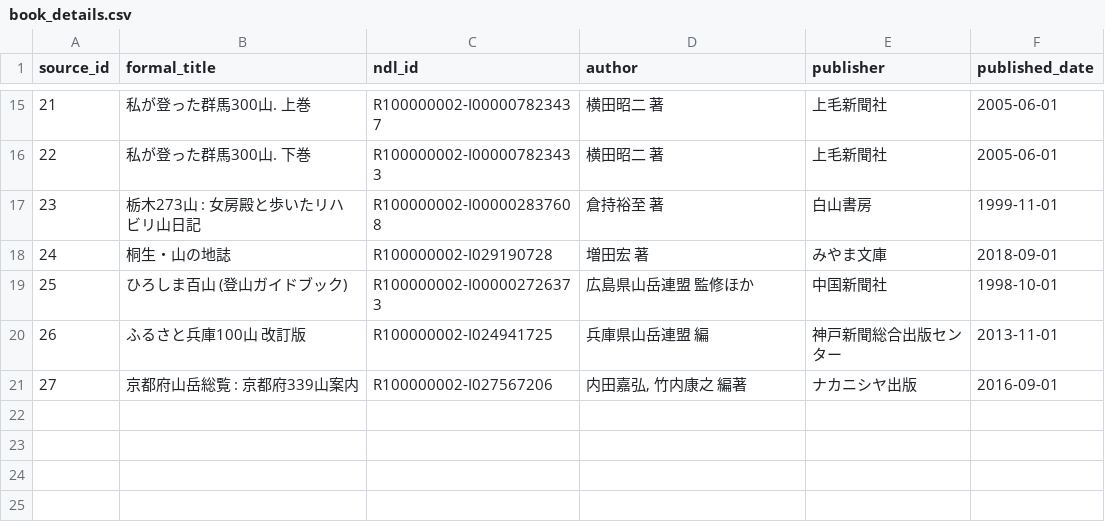
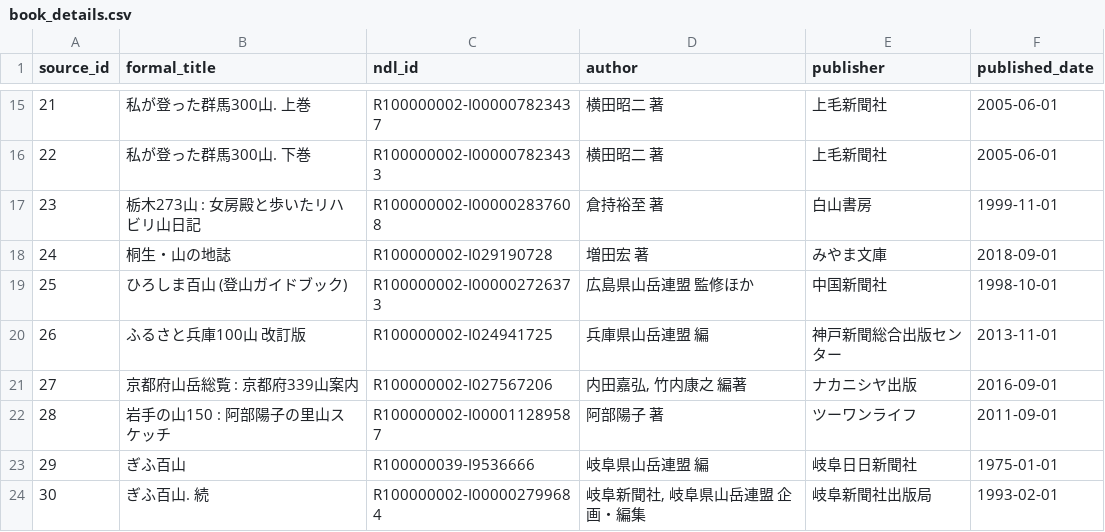
Before and after one commit to yama-db/core, a CSV file: data_sources/book/raw/book_details.csv, drawn as a sheet; only a part is shown, gaps mark what is left out.

Commit message:
add some books

```diff
--- a/data_sources/book/raw/book_details.csv
+++ b/data_sources/book/raw/book_details.csv
@@ -21 +21,4 @@ source_id,formal_title,ndl_id,author,publisher,published_date
 27,京都府山岳総覧 : 京都府339山案内,R100000002-I027567206,"内田嘉弘, 竹内康之 編著",ナカニシヤ出版,2016-09-01
+28,岩手の山150 : 阿部陽子の里山スケッチ,R100000002-I000011289587,阿部陽子 著,ツーワンライフ,2011-09-01
+29,ぎふ百山,R100000039-I9536666,岐阜県山岳連盟 編,岐阜日日新聞社,1975-01-01
+30,ぎふ百山. 続,R100000002-I000002799684,"岐阜新聞社, 岐阜県山岳連盟 企画・編集",岐阜新聞社出版局,1993-02-01
```
Also changed, not shown: data_sources/book/raw/information_sources.csv, data_sources/poi_names/raw/preferred.csv, 3 other files.
